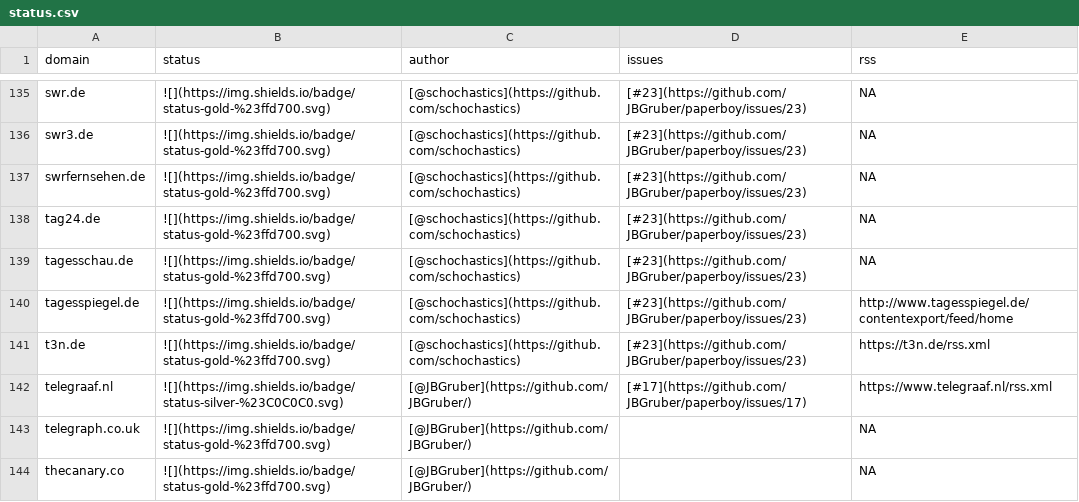
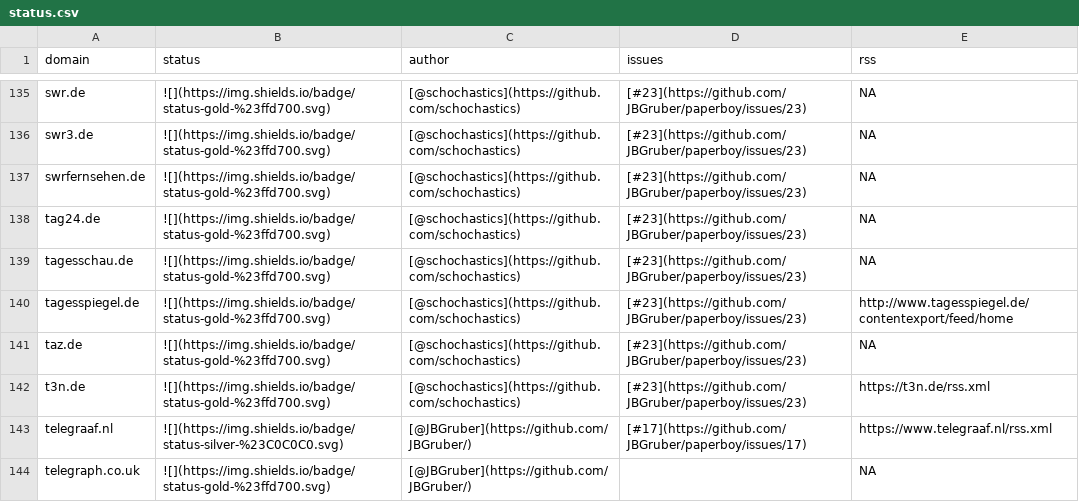
Before and after one commit to JBGruber/paperboy, a CSV file: inst/status.csv, drawn as a sheet; only a part is shown, gaps mark what is left out; the shorter side is filled out with more unchanged rows; the diff names each change by its address in the sheet, - before the commit and + after, or states it on an @@ line.

```diff
--- a/inst/status.csv
+++ b/inst/status.csv
+row 141: taz.de | ![](https://img.shields.io/badge/status-gold-%23ffd700.svg) | [@schochastics](https://github.com/schochastics) | [#23](https://github.com/JBGruber/paperboy/issues/23) | NA
```
Also changed, not shown: 2 other files.
